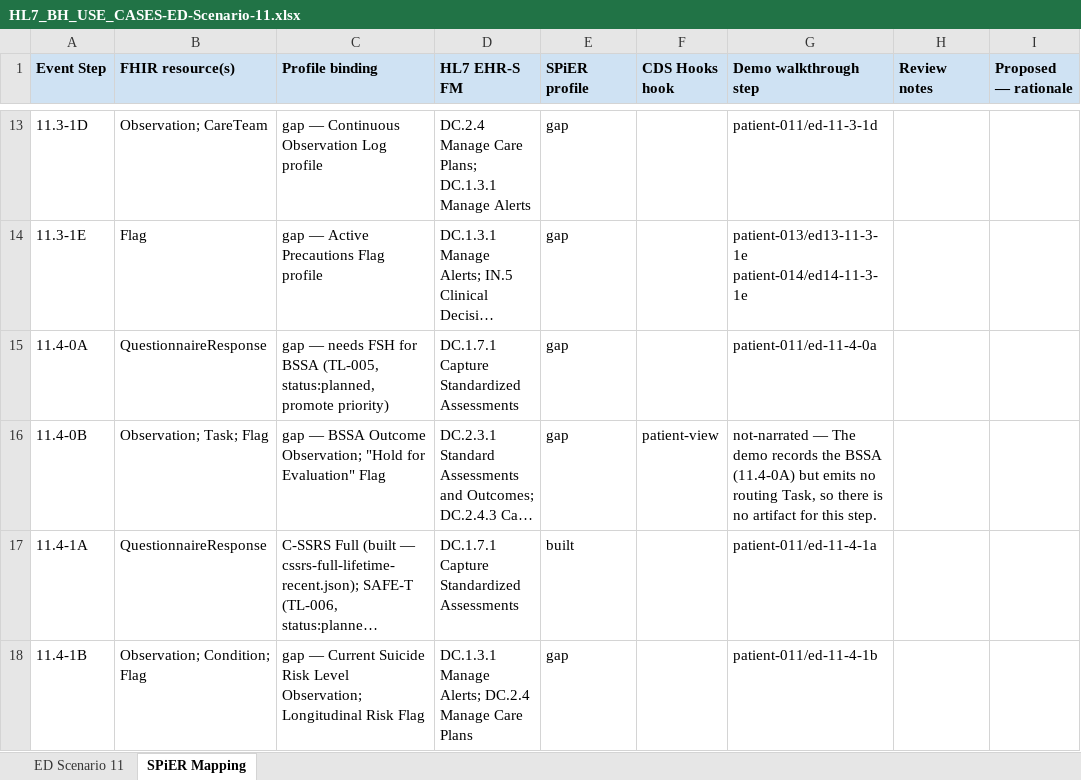
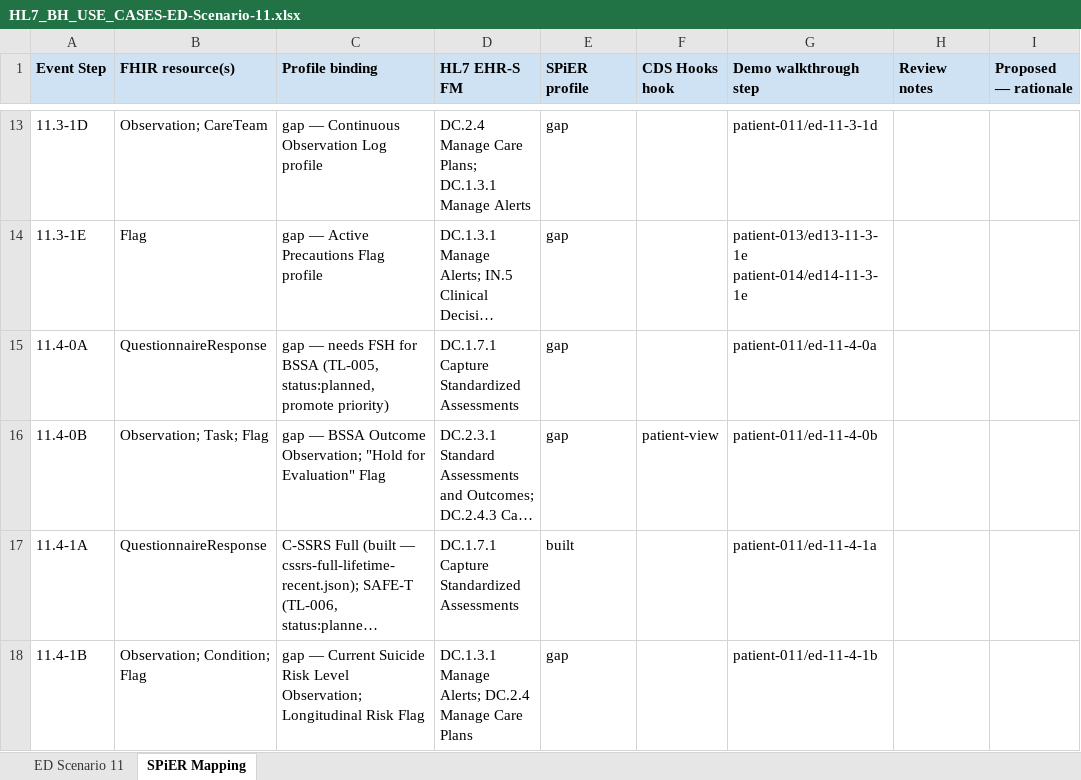
Before and after one commit to SPiER-Project/adoption-guide, an Excel workbook: docs/use-cases/dist/HL7_BH_USE_CASES-ED-Scenario-11.xlsx, sheet SPiER Mapping, drawn as a sheet; only a part is shown, gaps mark what is left out; long unchanged cells end in …; values as stored, in another font and other column widths than the file's, no borders; the diff names each change by its address in the sheet, - before the commit and + after, or states it on an @@ line.

```diff
--- a/docs/use-cases/dist/HL7_BH_USE_CASES-ED-Scenario-11.xlsx (sheet SPiER Mapping)
+++ b/docs/use-cases/dist/HL7_BH_USE_CASES-ED-Scenario-11.xlsx (sheet SPiER Mapping)
-G16 (Demo walkthrough step): not-narrated — The demo records the BSSA (11.4-0A) but emits no routing Task, so there is no artifact for this step.
+G16 (Demo walkthrough step): patient-011/ed-11-4-0b
```
Also changed, not shown: 8 other files.
